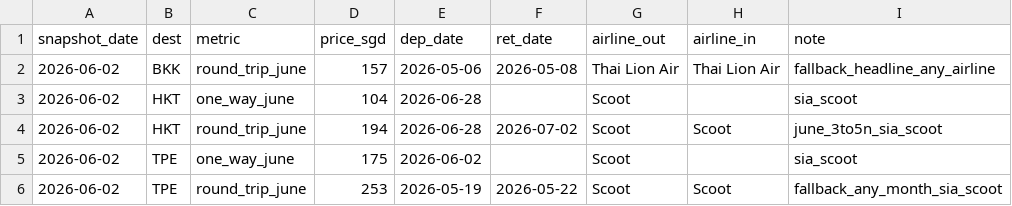
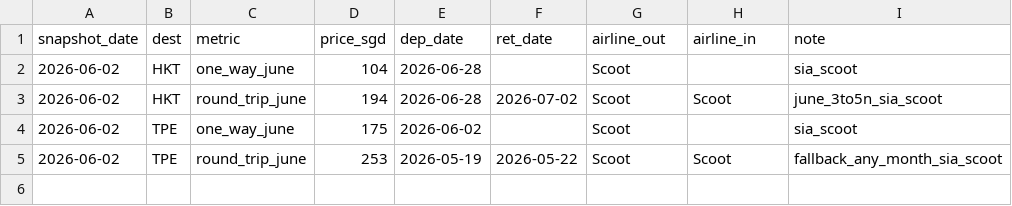
Before and after one commit to xuexungoh/flight-price-trends, a CSV file: flight_prices.csv, drawn as a sheet.

```diff
--- a/flight_prices.csv
+++ b/flight_prices.csv
@@ -1,3 +1,2 @@
 snapshot_date,dest,metric,price_sgd,dep_date,ret_date,airline_out,airline_in,note
-2026-06-02,BKK,round_trip_june,157,2026-05-06,2026-05-08,Thai Lion Air,Thai Lion Air,fallback_headline_any_airline
 2026-06-02,HKT,one_way_june,104,2026-06-28,,Scoot,,sia_scoot
```
Also changed, not shown: 3 other files.
